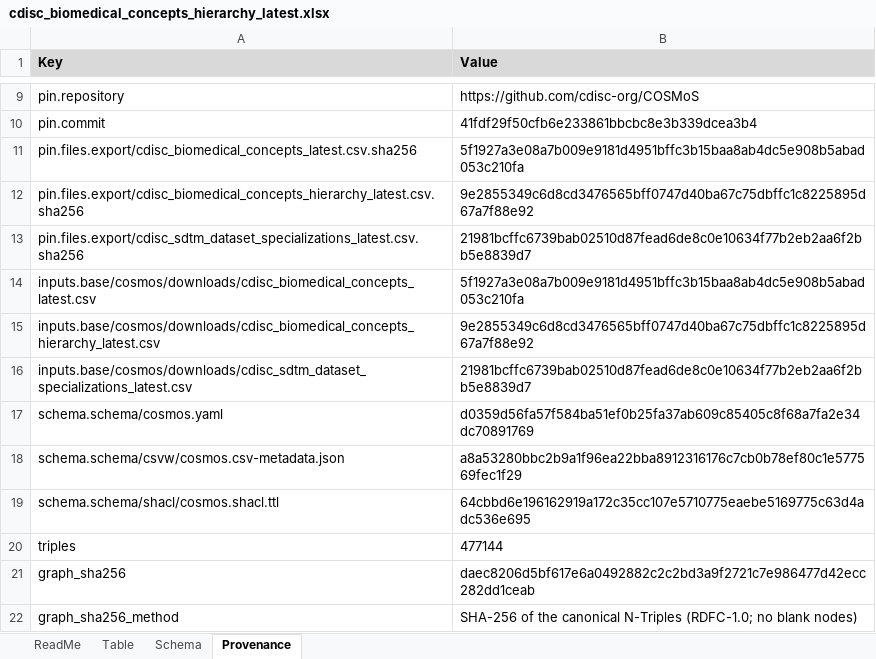
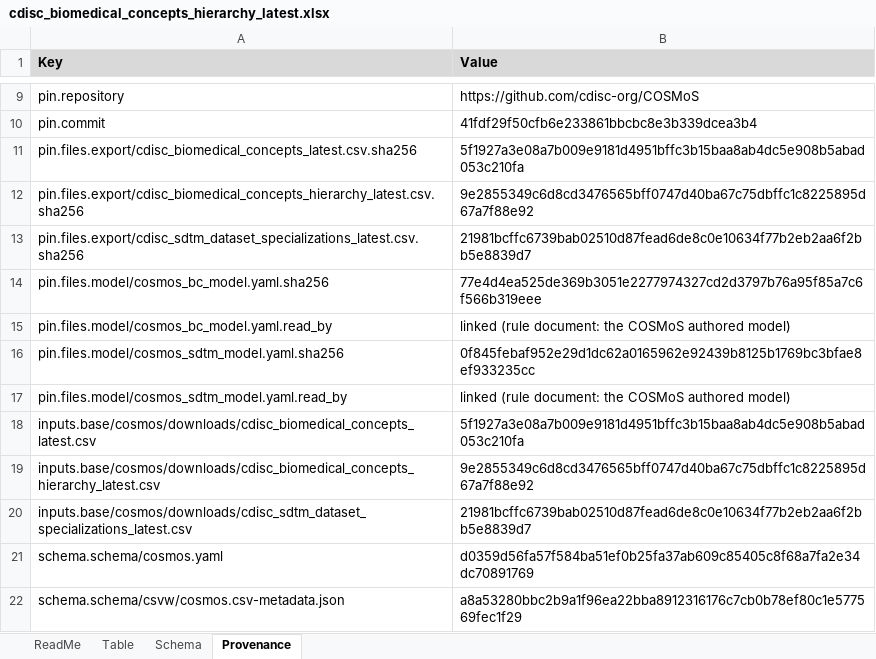
Before and after one commit to kerfors/cdisc-for-all, an Excel workbook: base/cosmos/cdisc_biomedical_concepts_hierarchy_latest.xlsx, sheet Provenance, drawn as a sheet; only a part is shown, gaps mark what is left out; the shorter side is filled out with more unchanged rows; values as stored, in another font and other column widths than the file's, no borders; the diff names each change by its address in the sheet, - before the commit and + after, or states it on an @@ line.

```diff
--- a/base/cosmos/cdisc_biomedical_concepts_hierarchy_latest.xlsx (sheet Provenance)
+++ b/base/cosmos/cdisc_biomedical_concepts_hierarchy_latest.xlsx (sheet Provenance)
+row 14: pin.files.model/cosmos_bc_model.yaml.sha256 | 77e4d4ea525de369b3051e2277974327cd2d3797b76a95f85a7c6f566b319eee
+row 15: pin.files.model/cosmos_bc_model.yaml.read_by | linked (rule document: the COSMoS authored model)
+row 16: pin.files.model/cosmos_sdtm_model.yaml.sha256 | 0f845febaf952e29d1dc62a0165962e92439b8125b1769bc3bfae8ef933235cc
+row 17: pin.files.model/cosmos_sdtm_model.yaml.read_by | linked (rule document: the COSMoS authored model)
```
Also changed, not shown: base/cosmos/cdisc_biomedical_concepts_latest.xlsx, base/nci-code-cui-map/nci_code_cui_map.xlsx, 10 other files.
